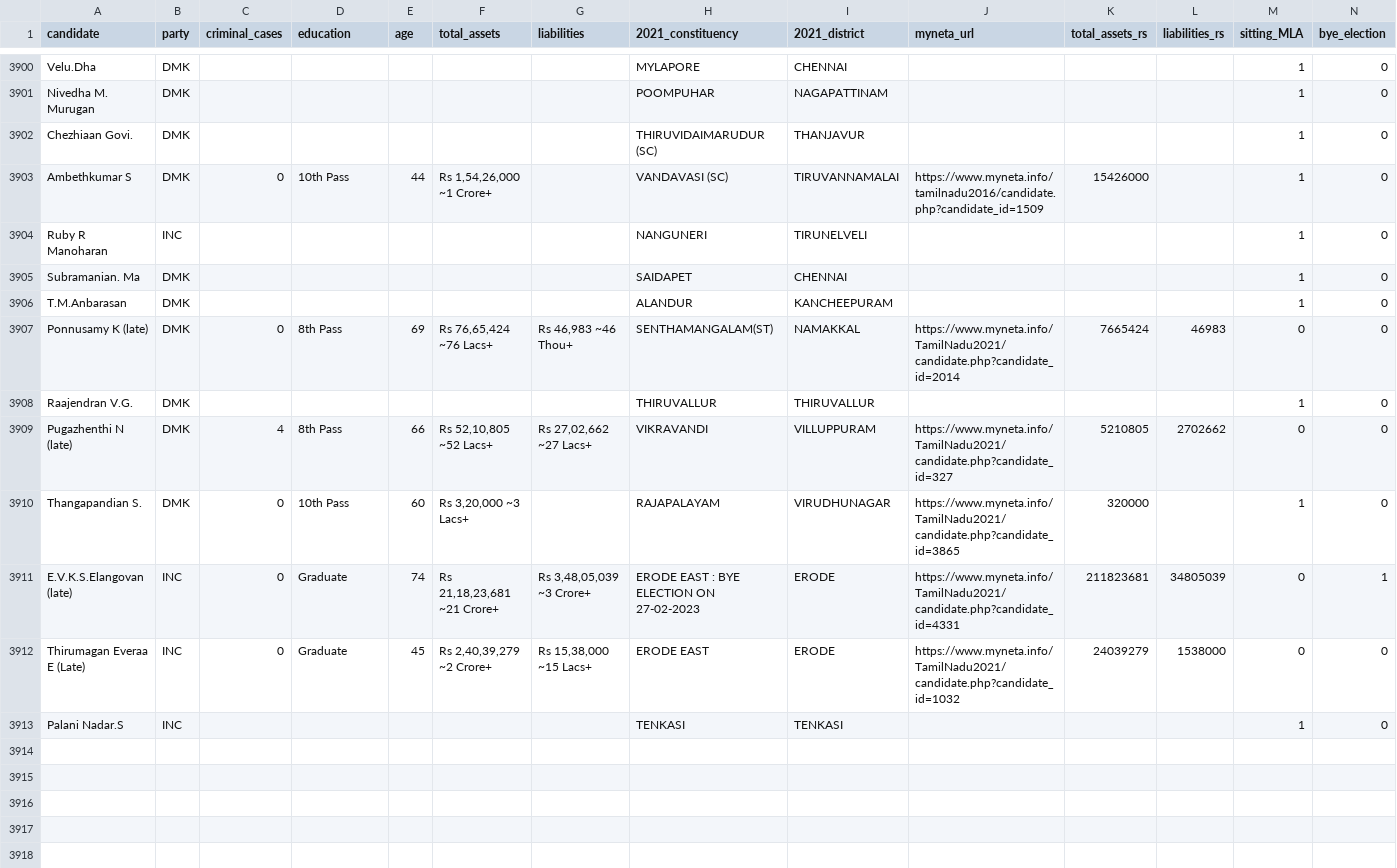
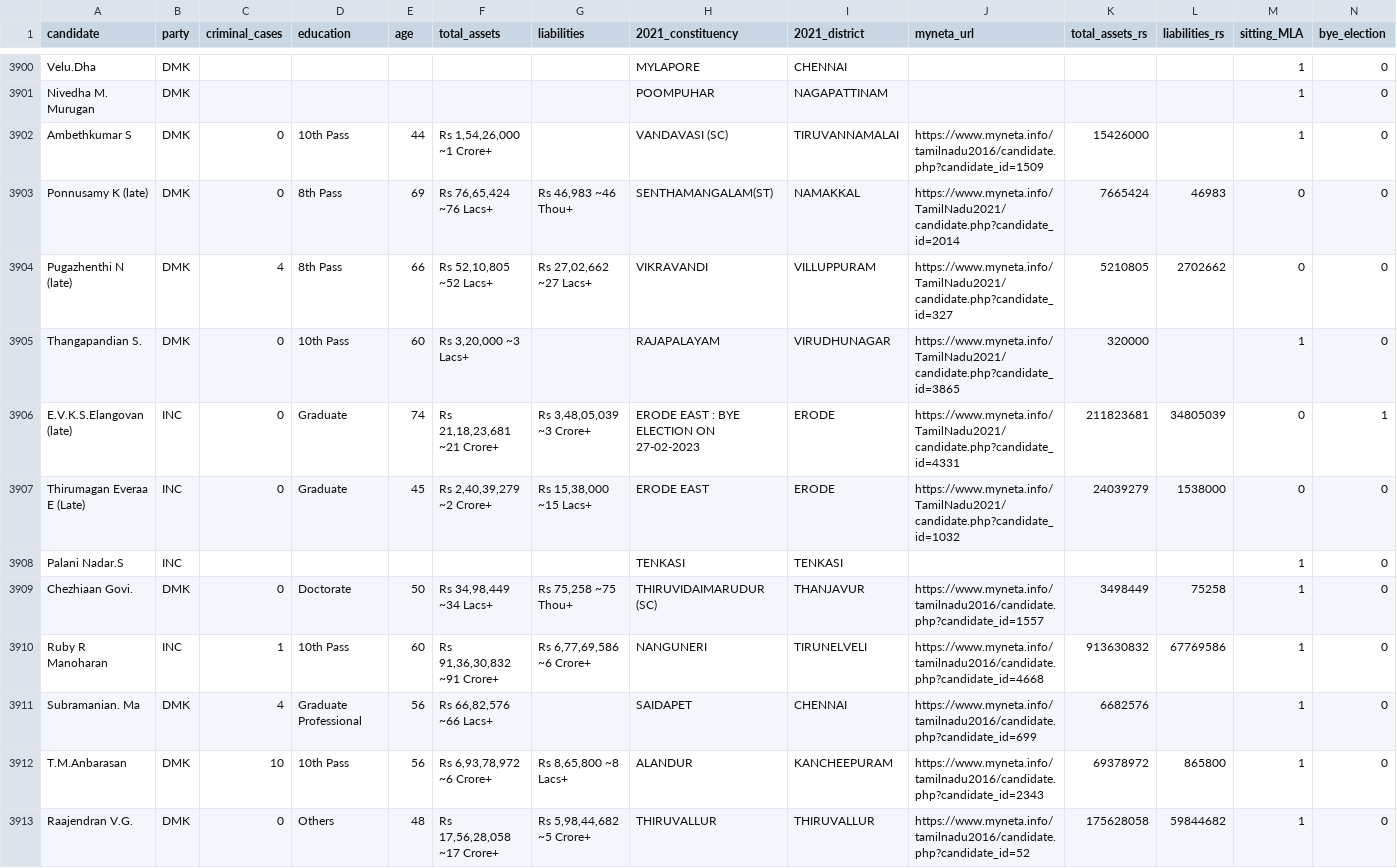
Before and after one commit to sundar911/tntracker, a CSV file: data/fct_candidates_21.csv, drawn as a sheet; only a part is shown, gaps mark what is left out; removed rows and columns are numbered as before the commit, all else as after; rows hold the shown columns only; the diff names each change by its address in the sheet, - before the commit and + after, or states it on an @@ line.

```diff
--- a/data/fct_candidates_21.csv
+++ b/data/fct_candidates_21.csv
-row 3902: Chezhiaan Govi. | DMK |  |  |  |  |  | THIRUVIDAIMARUDUR (SC) | THANJAVUR |  |  |  | 1 | 0
-row 3904: Ruby R Manoharan | INC |  |  |  |  |  | NANGUNERI | TIRUNELVELI |  |  |  | 1 | 0
-row 3905: Subramanian. Ma | DMK |  |  |  |  |  | SAIDAPET | CHENNAI |  |  |  | 1 | 0
-row 3906: T.M.Anbarasan | DMK |  |  |  |  |  | ALANDUR | KANCHEEPURAM |  |  |  | 1 | 0
-row 3908: Raajendran V.G. | DMK |  |  |  |  |  | THIRUVALLUR | THIRUVALLUR |  |  |  | 1 | 0
+row 3909: Chezhiaan Govi. | DMK | 0 | Doctorate | 50 | Rs 34,98,449 ~34 Lacs+ | Rs 75,258 ~75 Thou+ | THIRUVIDAIMARUDUR (SC) | THANJAVUR | https://www.myneta.info/tamilnadu2016/candidate.php?candidate_id=1557 | 3498449 | 75258 | 1 | 0
+row 3910: Ruby R Manoharan | INC | 1 | 10th Pass | 60 | Rs 91,36,30,832 ~91 Crore+ | Rs 6,77,69,586 ~6 Crore+ | NANGUNERI | TIRUNELVELI | https://www.myneta.info/tamilnadu2016/candidate.php?candidate_id=4668 | 913630832 | 67769586 | 1 | 0
+row 3911: Subramanian. Ma | DMK | 4 | Graduate Professional | 56 | Rs 66,82,576 ~66 Lacs+ |  | SAIDAPET | CHENNAI | https://www.myneta.info/tamilnadu2016/candidate.php?candidate_id=699 | 6682576 |  | 1 | 0
+row 3912: T.M.Anbarasan | DMK | 10 | 10th Pass | 56 | Rs 6,93,78,972 ~6 Crore+ | Rs 8,65,800 ~8 Lacs+ | ALANDUR | KANCHEEPURAM | https://www.myneta.info/tamilnadu2016/candidate.php?candidate_id=2343 | 69378972 | 865800 | 1 | 0
+row 3913: Raajendran V.G. | DMK | 0 | Others | 48 | Rs 17,56,28,058 ~17 Crore+ | Rs 5,98,44,682 ~5 Crore+ | THIRUVALLUR | THIRUVALLUR | https://www.myneta.info/tamilnadu2016/candidate.php?candidate_id=52 | 175628058 | 59844682 | 1 | 0
```
Also changed, not shown: 17 other files.
